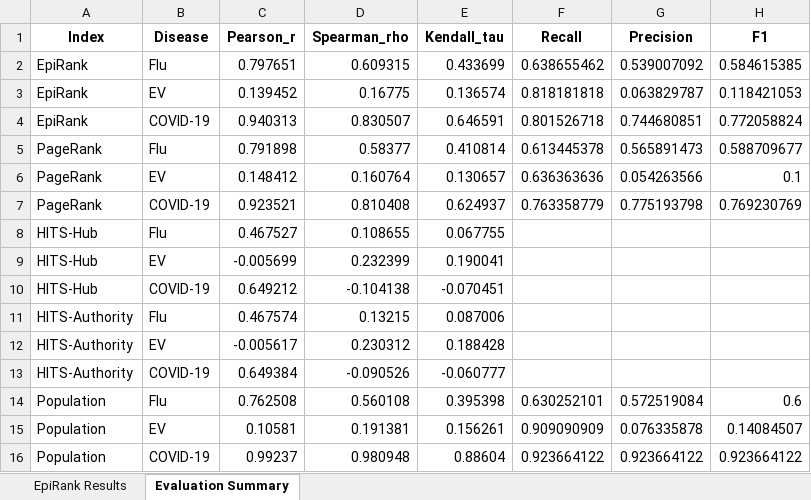
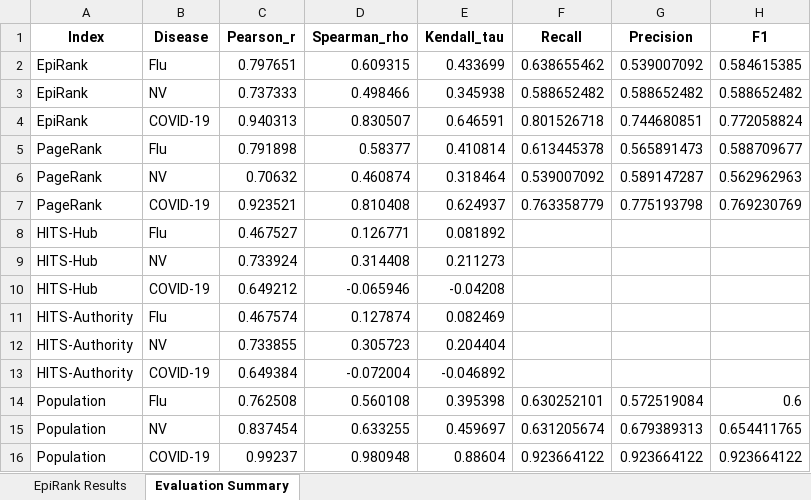
Before and after one commit to timeback2023/Seq-day-EpiRank, an Excel workbook: EpiRank_原_Germany/ERA_result_d_0.95_daytime_0.5_loops_110.xlsx, sheet Evaluation Summary, drawn as a sheet; values as stored, in another font and other column widths than the file's, no borders; removed rows and columns are numbered as before the commit, all else as after; the diff names each change by its address in the sheet, - before the commit and + after, or states it on an @@ line.

```diff
--- a/EpiRank_原_Germany/ERA_result_d_0.95_daytime_0.5_loops_110.xlsx (sheet Evaluation Summary)
+++ b/EpiRank_原_Germany/ERA_result_d_0.95_daytime_0.5_loops_110.xlsx (sheet Evaluation Summary)
-row 3: EpiRank | EV | 0.139452 | 0.16775 | 0.136574 | 0.818181818 | 0.063829787 | 0.118421053
+row 3: EpiRank | NV | 0.737333 | 0.498466 | 0.345938 | 0.588652482 | 0.588652482 | 0.588652482
-row 6: PageRank | EV | 0.148412 | 0.160764 | 0.130657 | 0.636363636 | 0.054263566 | 0.1
+row 6: PageRank | NV | 0.70632 | 0.460874 | 0.318464 | 0.539007092 | 0.589147287 | 0.562962963
-D8 (Spearman_rho): 0.108655
+D8 (Spearman_rho): 0.126771
-E8 (Kendall_tau): 0.067755
+E8 (Kendall_tau): 0.081892
-row 9: HITS-Hub | EV | -0.005699 | 0.232399 | 0.190041
+row 9: HITS-Hub | NV | 0.733924 | 0.314408 | 0.211273
-D10 (Spearman_rho): -0.104138
+D10 (Spearman_rho): -0.065946
-E10 (Kendall_tau): -0.070451
+E10 (Kendall_tau): -0.04208
-D11 (Spearman_rho): 0.13215
+D11 (Spearman_rho): 0.127874
-E11 (Kendall_tau): 0.087006
+E11 (Kendall_tau): 0.082469
-row 12: HITS-Authority | EV | -0.005617 | 0.230312 | 0.188428
+row 12: HITS-Authority | NV | 0.733855 | 0.305723 | 0.204404
-D13 (Spearman_rho): -0.090526
+D13 (Spearman_rho): -0.072004
-E13 (Kendall_tau): -0.060777
+E13 (Kendall_tau): -0.046892
-row 15: Population | EV | 0.10581 | 0.191381 | 0.156261 | 0.909090909 | 0.076335878 | 0.14084507
+row 15: Population | NV | 0.837454 | 0.633255 | 0.459697 | 0.631205674 | 0.679389313 | 0.654411765
```
Also changed, not shown: sheet EpiRank Results, EpiRank_改_Germany/ERA_result_reverse_seqday_d_0.95_loops_105.xlsx, EpiRank_改_Germany/ERA_result_seqday_d_0.95_loops_105.xlsx, 10 other files.
